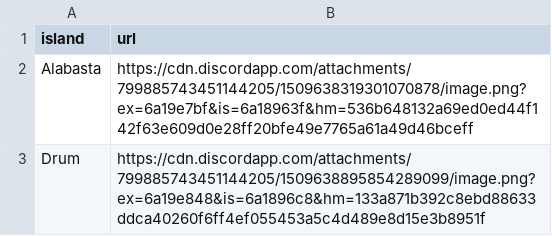
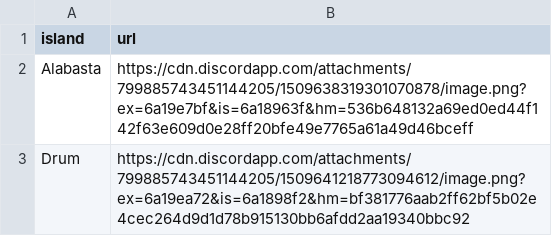
Before and after one commit to beep-grandline/grandline, a CSV file: data/islands.csv, drawn as a sheet.

Commit message:
Update islands.csv

```diff
--- a/data/islands.csv
+++ b/data/islands.csv
@@ -2,2 +2,2 @@ island,url
 Alabasta,https://cdn.discordapp.com/attachments/799885743451144205/1509638319301070878/image.png?ex=6a19e7bf&is=6a18963f&hm=536b648132a69ed0ed44f142f63e609d0e28ff20bfe49e7765a61a49d46bceff
-Drum,https://cdn.discordapp.com/attachments/799885743451144205/1509638895854289099/image.png?ex=6a19e848&is=6a1896c8&hm=133a871b392c8ebd88633ddca40260f6ff4ef055453a5c4d489e8d15e3b8951f
+Drum,https://cdn.discordapp.com/attachments/799885743451144205/1509641218773094612/image.png?ex=6a19ea72&is=6a1898f2&hm=bf381776aab2ff62bf5b02e4cec264d9d1d78b915130bb6afdd2aa19340bbc92
```
